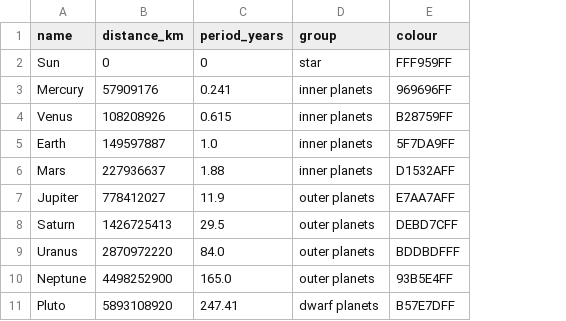
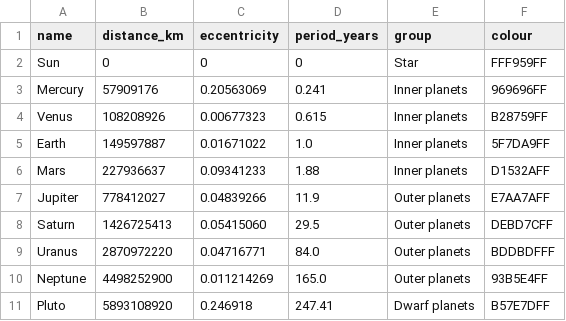
Before and after one commit to Pandicon/BPhO-Computational-Challenge-2023, a CSV file: data/planetary-systems/solar_system.csv, drawn as a sheet; addresses are those after the commit; the diff names each change by its address in the sheet, - before the commit and + after, or states it on an @@ line.

Commit message:
Add eccentricity data

```diff
--- a/data/planetary-systems/solar_system.csv
+++ b/data/planetary-systems/solar_system.csv
+column C (eccentricity), rows 2-11: 0 | 0.20563069 | 0.00677323 | 0.01671022 | 0.09341233 | 0.04839266 | 0.05415060 | 0.04716771 | 0.011214269 | 0.246918
-E2 (group): star
+E2 (group): Star
-E3:E6 (group): inner planets
+E3:E6 (group): Inner planets
-E7:E10 (group): outer planets
+E7:E10 (group): Outer planets
-E11 (group): dwarf planets
+E11 (group): Dwarf planets
```
